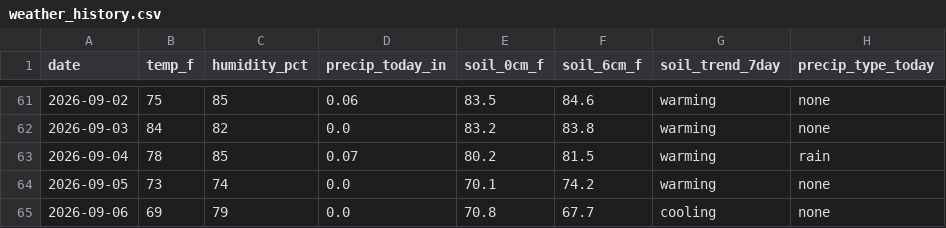
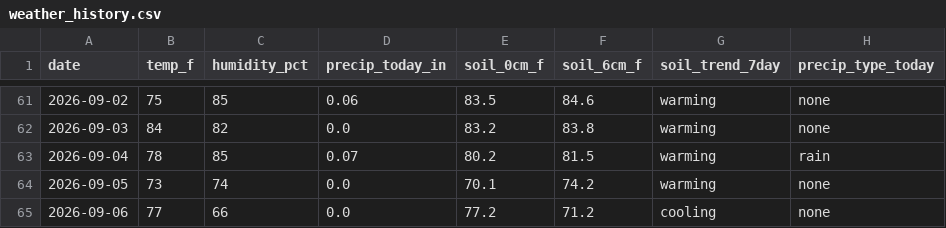
Before and after one commit to RDBFarm/rdbf-weather, a CSV file: weather_history.csv, drawn as a sheet; only a part is shown, gaps mark what is left out; the diff names each change by its address in the sheet, - before the commit and + after, or states it on an @@ line.

```diff
--- a/weather_history.csv
+++ b/weather_history.csv
-B65 (temp_f): 69
+B65 (temp_f): 77
-C65 (humidity_pct): 79
+C65 (humidity_pct): 66
-E65 (soil_0cm_f): 70.8
+E65 (soil_0cm_f): 77.2
-F65 (soil_6cm_f): 67.7
+F65 (soil_6cm_f): 71.2
```
Also changed, not shown: 1 other file.
